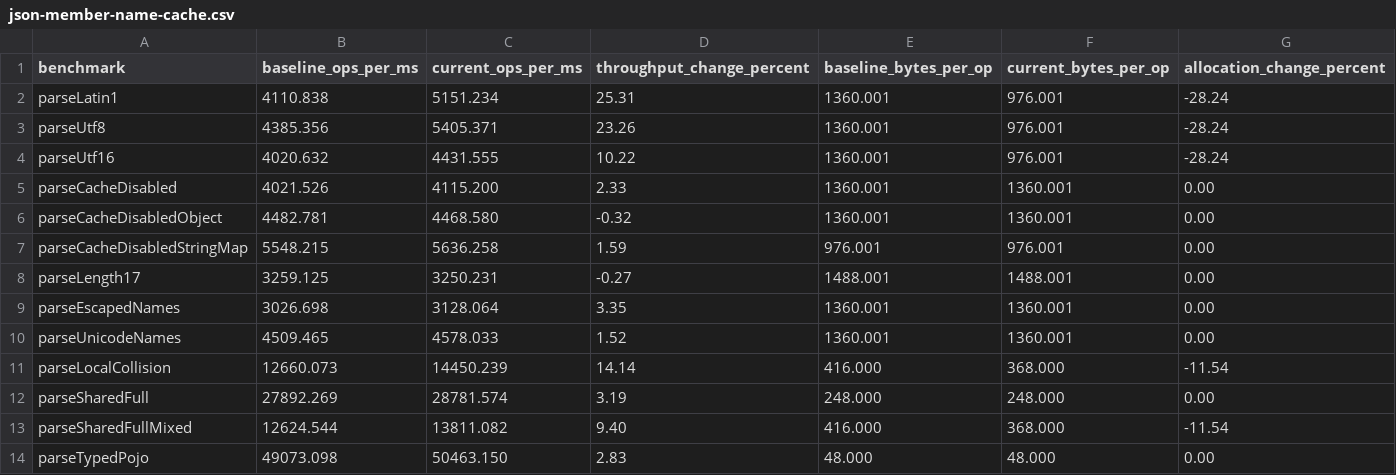
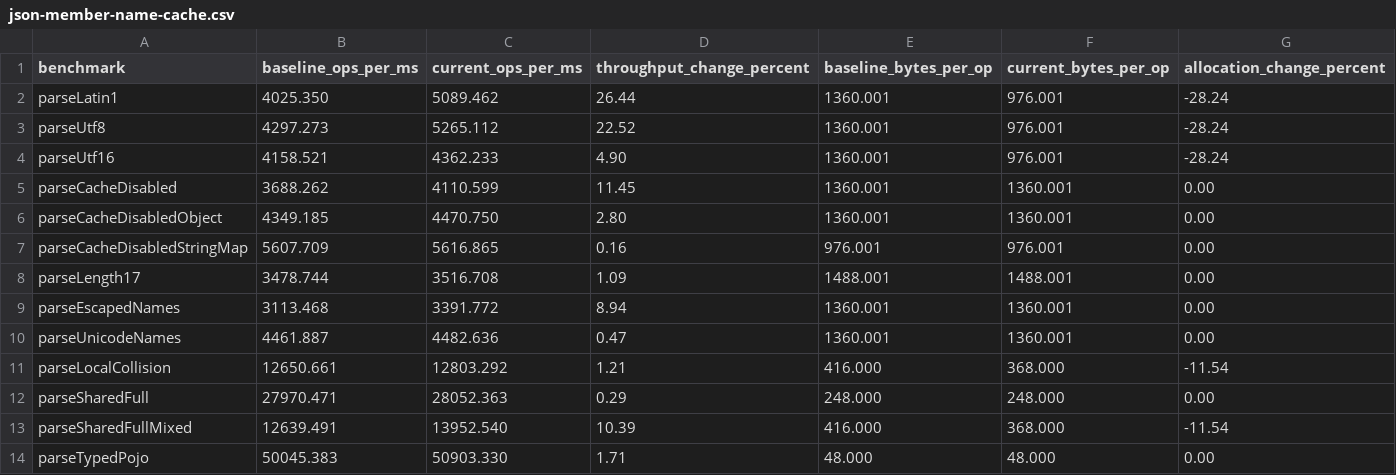
Before and after one commit to apache/fory, a CSV file: docs/benchmarks/java/data/json-member-name-cache.csv, drawn as a sheet.

Commit message:
docs(java): publish final JSON cache benchmarks

```diff
--- a/docs/benchmarks/java/data/json-member-name-cache.csv
+++ b/docs/benchmarks/java/data/json-member-name-cache.csv
@@ -1,14 +1,14 @@
 benchmark,baseline_ops_per_ms,current_ops_per_ms,throughput_change_percent,baseline_bytes_per_op,current_bytes_per_op,allocation_change_percent
-parseLatin1,4110.838,5151.234,25.31,1360.001,976.001,-28.24
-parseUtf8,4385.356,5405.371,23.26,1360.001,976.001,-28.24
-parseUtf16,4020.632,4431.555,10.22,1360.001,976.001,-28.24
-parseCacheDisabled,4021.526,4115.200,2.33,1360.001,1360.001,0.00
-parseCacheDisabledObject,4482.781,4468.580,-0.32,1360.001,1360.001,0.00
-parseCacheDisabledStringMap,5548.215,5636.258,1.59,976.001,976.001,0.00
-parseLength17,3259.125,3250.231,-0.27,1488.001,1488.001,0.00
-parseEscapedNames,3026.698,3128.064,3.35,1360.001,1360.001,0.00
-parseUnicodeNames,4509.465,4578.033,1.52,1360.001,1360.001,0.00
-parseLocalCollision,12660.073,14450.239,14.14,416.000,368.000,-11.54
-parseSharedFull,27892.269,28781.574,3.19,248.000,248.000,0.00
-parseSharedFullMixed,12624.544,13811.082,9.40,416.000,368.000,-11.54
-parseTypedPojo,49073.098,50463.150,2.83,48.000,48.000,0.00
+parseLatin1,4025.350,5089.462,26.44,1360.001,976.001,-28.24
+parseUtf8,4297.273,5265.112,22.52,1360.001,976.001,-28.24
+parseUtf16,4158.521,4362.233,4.90,1360.001,976.001,-28.24
+parseCacheDisabled,3688.262,4110.599,11.45,1360.001,1360.001,0.00
+parseCacheDisabledObject,4349.185,4470.750,2.80,1360.001,1360.001,0.00
+parseCacheDisabledStringMap,5607.709,5616.865,0.16,976.001,976.001,0.00
+parseLength17,3478.744,3516.708,1.09,1488.001,1488.001,0.00
+parseEscapedNames,3113.468,3391.772,8.94,1360.001,1360.001,0.00
+parseUnicodeNames,4461.887,4482.636,0.47,1360.001,1360.001,0.00
+parseLocalCollision,12650.661,12803.292,1.21,416.000,368.000,-11.54
+parseSharedFull,27970.471,28052.363,0.29,248.000,248.000,0.00
+parseSharedFullMixed,12639.491,13952.540,10.39,416.000,368.000,-11.54
+parseTypedPojo,50045.383,50903.330,1.71,48.000,48.000,0.00
```
Also changed, not shown: 2 other files.
